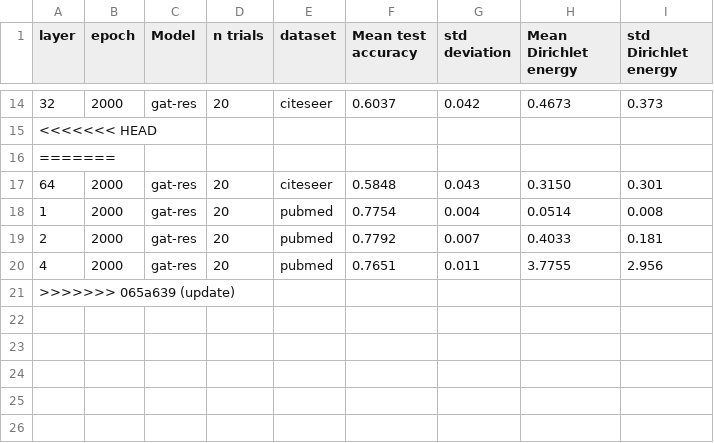
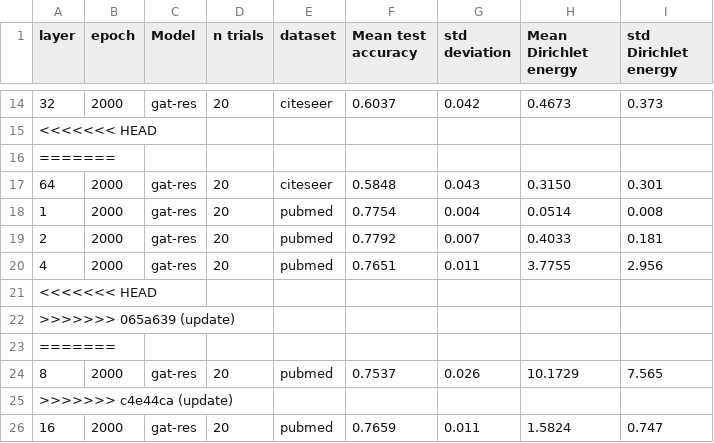
Before and after one commit to Luosmallrui/Accept, a CSV file: AERO-GNN-main/results/gat-res.csv, drawn as a sheet; only a part is shown, gaps mark what is left out; the diff names each change by its address in the sheet, - before the commit and + after, or states it on an @@ line.

Commit message:
update

```diff
--- a/AERO-GNN-main/results/gat-res.csv
+++ b/AERO-GNN-main/results/gat-res.csv
+row 21: <<<<<<< HEAD
+row 23: =======
+row 24: 8 | 2000 | gat-res | 20 | pubmed | 0.7537 | 0.026 | 10.1729 | 7.565
+row 25: >>>>>>> c4e44ca (update)
+row 26: 16 | 2000 | gat-res | 20 | pubmed | 0.7659 | 0.011 | 1.5824 | 0.747
```
